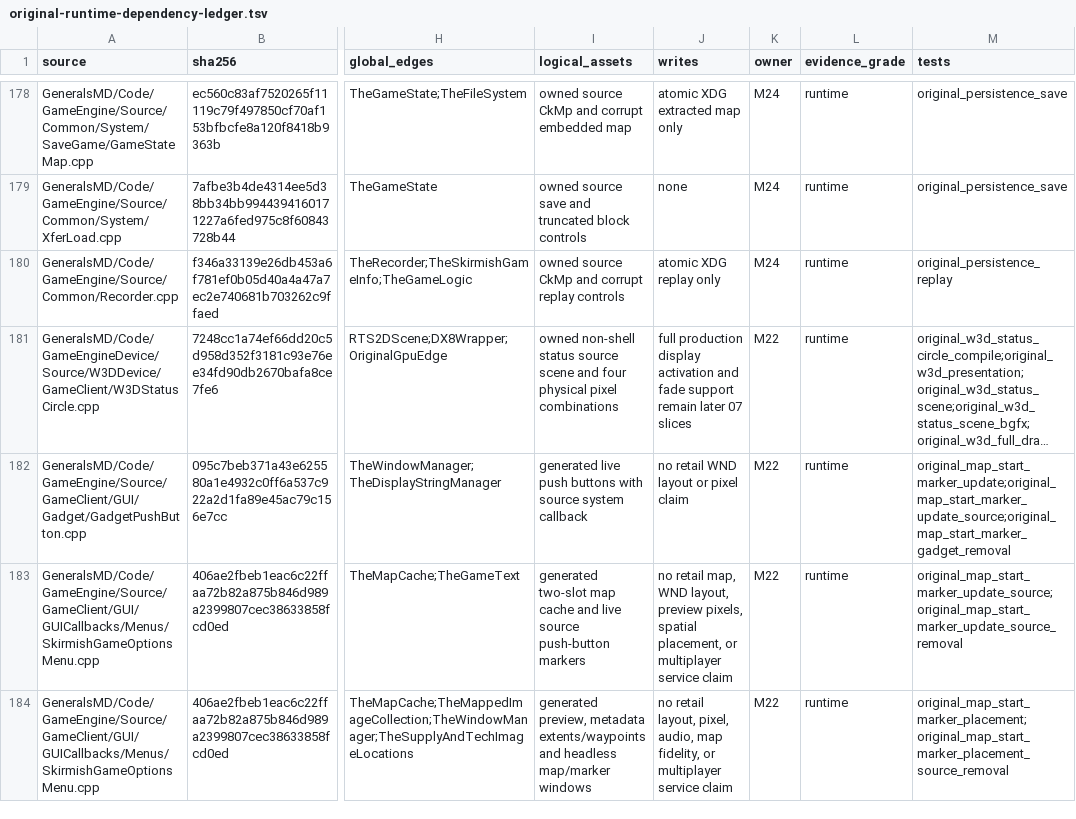
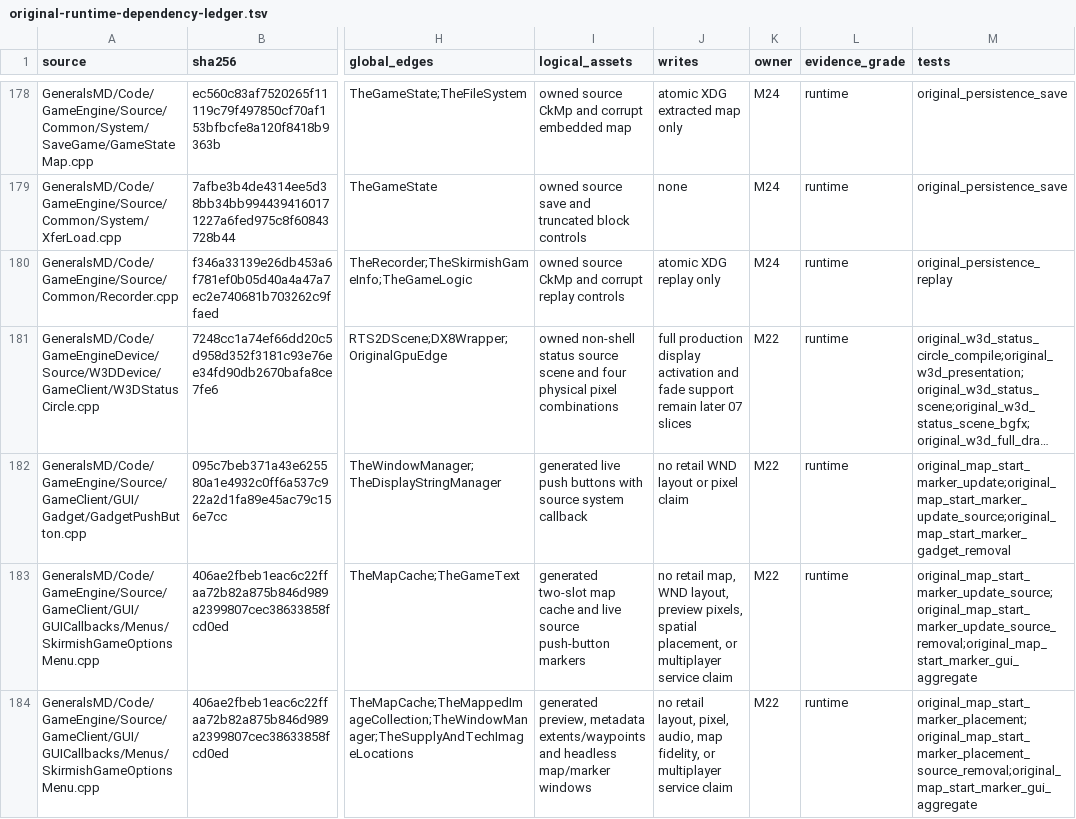
Before and after one commit to mrworf/CnC_Generals_Zero_Hour, a TSV file: docs/original-runtime-dependency-ledger.tsv, drawn as a sheet; only a part is shown, gaps mark what is left out; long unchanged cells end in …; the diff names each change by its address in the sheet, - before the commit and + after, or states it on an @@ line.

Commit message:
delivery: M22 08E1C0B2B marker aggregate

```diff
--- a/docs/original-runtime-dependency-ledger.tsv
+++ b/docs/original-runtime-dependency-ledger.tsv
-M183 (tests): original_map_start_marker_update_source;original_map_start_marker_update_source_removal
+M183 (tests): original_map_start_marker_update_source;original_map_start_marker_update_source_removal;original_map_start_marker_gui_aggregate
-M184 (tests): original_map_start_marker_placement;original_map_start_marker_placement_source_removal
+M184 (tests): original_map_start_marker_placement;original_map_start_marker_placement_source_removal;original_map_start_marker_gui_aggregate
```
Also changed, not shown: 4 other files.
